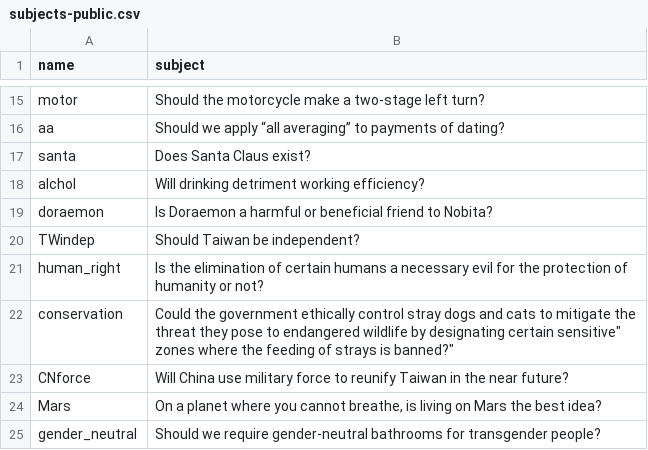
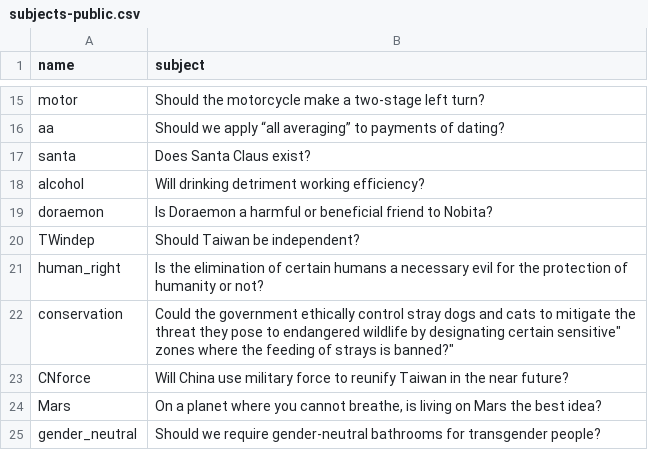
Before and after one commit to ariapoy/html.2023.bonusfinal-public, a CSV file: subjects-public.csv, drawn as a sheet; only a part is shown, gaps mark what is left out.

Commit message:
update typo in subjects.csv

```diff
--- a/subjects-public.csv
+++ b/subjects-public.csv
@@ -17,3 +17,3 @@
 "santa","Does Santa Claus exist?"
-"alchol","Will drinking detriment working efficiency?"
+"alcohol","Will drinking detriment working efficiency?"
 "doraemon","Is Doraemon a harmful or beneficial friend to Nobita?"
```
